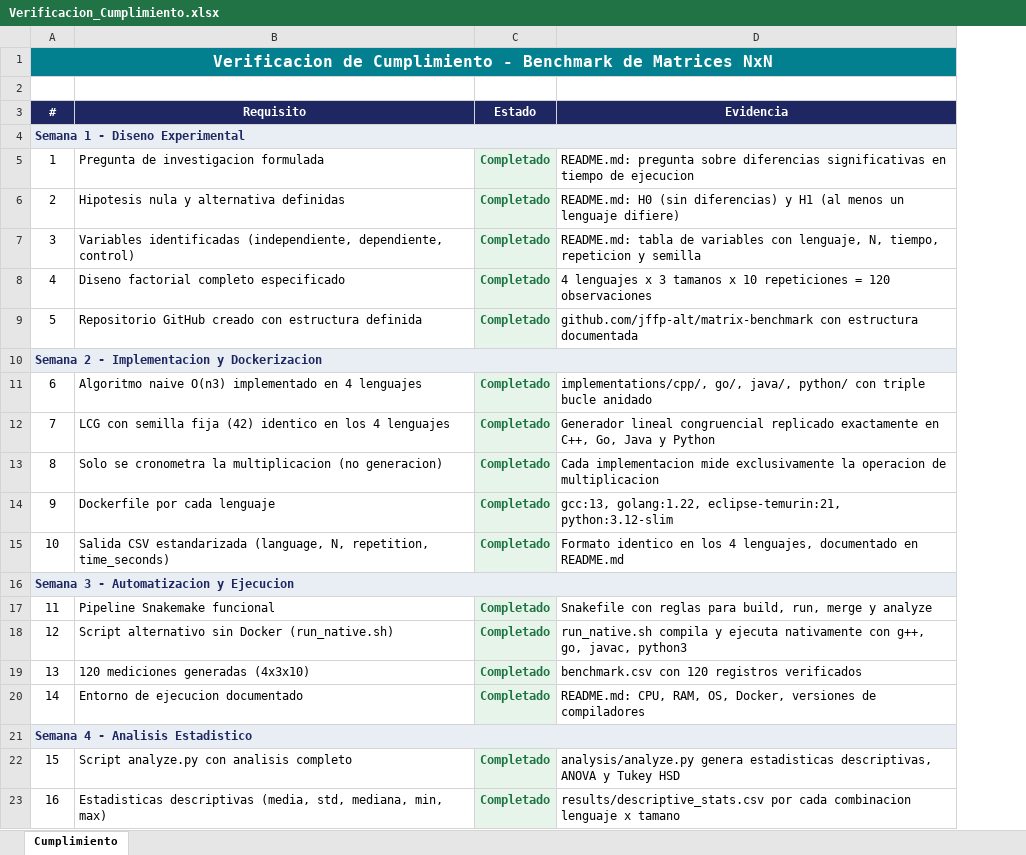
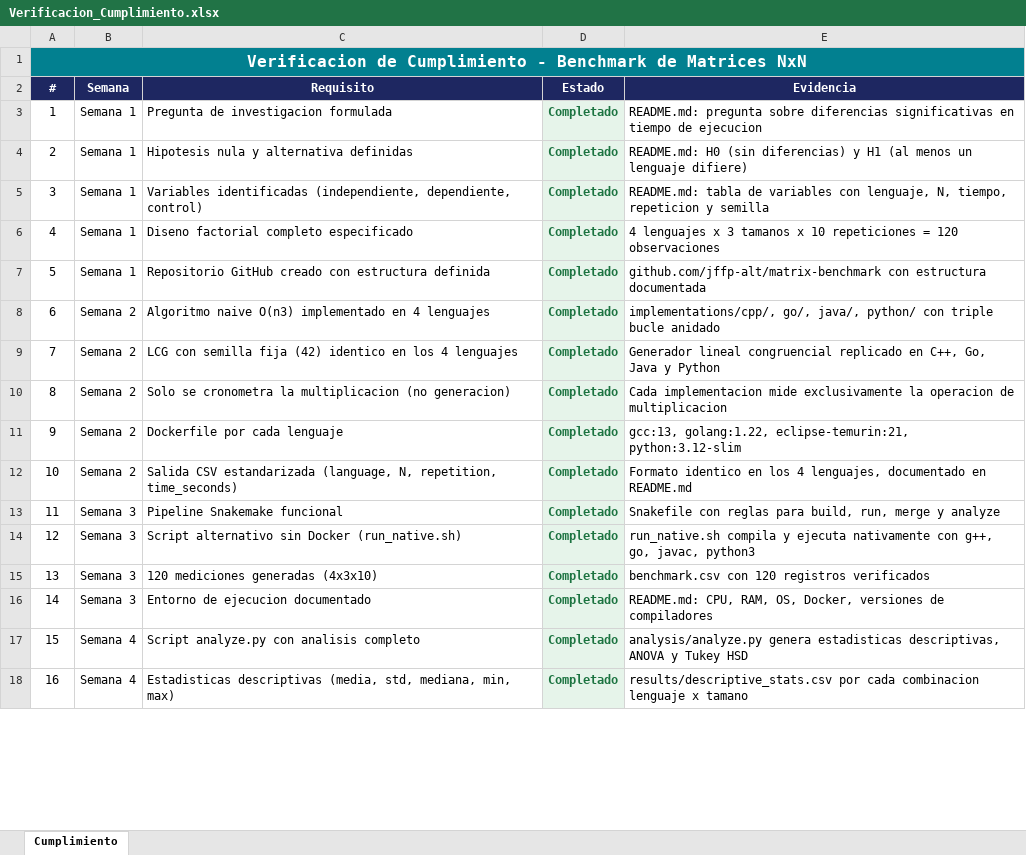
Before and after one commit to jffp-alt/matrix-benchmark, an Excel workbook: results/Verificacion_Cumplimiento.xlsx, sheet Cumplimiento, drawn as a sheet; only a part is shown; values as stored, in another font and other column widths than the file's, no borders; removed rows and columns are numbered as before the commit, all else as after; the diff covers the shown part only; the diff names each change by its address in the sheet, - before the commit and + after, or states it on an @@ line.

```diff
--- a/results/Verificacion_Cumplimiento.xlsx (sheet Cumplimiento)
+++ b/results/Verificacion_Cumplimiento.xlsx (sheet Cumplimiento)
+column B (Semana), rows 3-18: Semana 1 | Semana 1 | Semana 1 | Semana 1 | Semana 1 | Semana 2 | Semana 2 | Semana 2 | Semana 2 | Semana 2 | Semana 3 | Semana 3 | Semana 3 | Semana 3 | Semana 4 | Semana 4
-row 1: Verificacion de Cumplimiento - Benchmark de Matrices NxN
@@ column A (#) renumbered between rows 1 and 33 @@
-A1 fill: none
+A1 fill: #028090
+A1:E1 merged
-C1:E1 fill: none
+C1:E1 fill: #028090
-row 4: Semana 1 - Diseno Experimental
-row 10: Semana 2 - Implementacion y Dockerizacion
-E9 (Evidencia): …congruencial replicado exactamente en C++,…
+E9 (Evidencia): …congruencial replicado en C++,…
-row 16: Semana 3 - Automatizacion y Ejecucion
-row 21: Semana 4 - Analisis Estadistico
```
Also changed, not shown: 3 added rows, 5 removed rows, 4 edited cells and merged cells elsewhere in this sheet.
